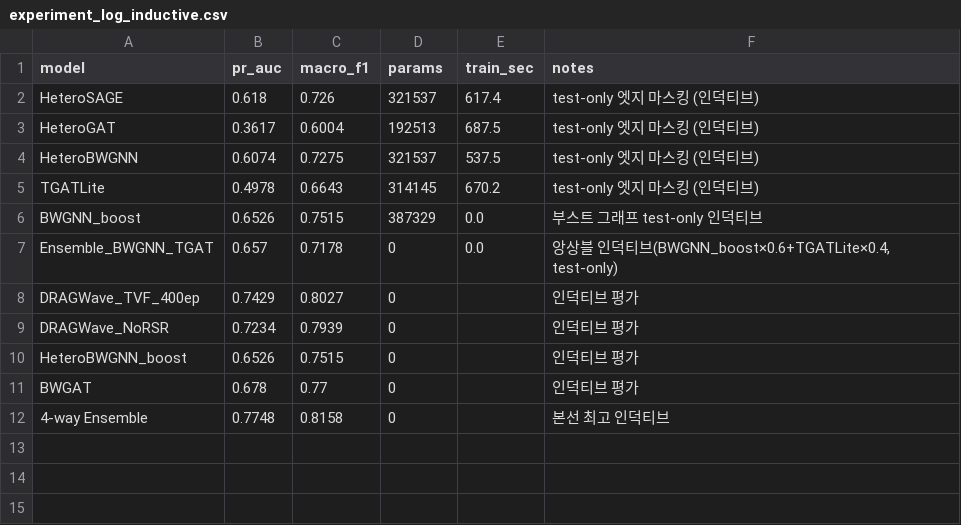
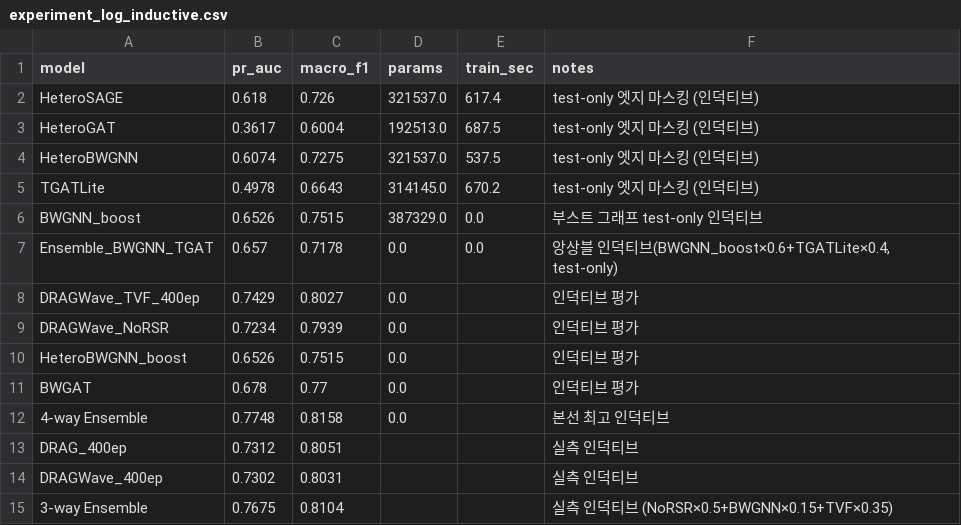
Before and after one commit to ejongmin/itda-gnn-dashboard, a CSV file: data/experiment_log_inductive.csv, drawn as a sheet.

Commit message:
update: 3-way/4-way 인덕티브 실측값 반영, DRAG/DRAGWave 추가, 사이드바·KPI 최신화

```diff
--- a/data/experiment_log_inductive.csv
+++ b/data/experiment_log_inductive.csv
@@ -1,12 +1,15 @@
 model,pr_auc,macro_f1,params,train_sec,notes
-HeteroSAGE,0.618,0.726,321537,617.4,test-only 엣지 마스킹 (인덕티브)
-HeteroGAT,0.3617,0.6004,192513,687.5,test-only 엣지 마스킹 (인덕티브)
-HeteroBWGNN,0.6074,0.7275,321537,537.5,test-only 엣지 마스킹 (인덕티브)
-TGATLite,0.4978,0.6643,314145,670.2,test-only 엣지 마스킹 (인덕티브)
-BWGNN_boost,0.6526,0.7515,387329,0.0,부스트 그래프 test-only 인덕티브
-Ensemble_BWGNN_TGAT,0.657,0.7178,0,0.0,"앙상블 인덕티브(BWGNN_boost×0.6+TGATLite×0.4, test-only)"
-DRAGWave_TVF_400ep,0.7429,0.8027,0,,인덕티브 평가
-DRAGWave_NoRSR,0.7234,0.7939,0,,인덕티브 평가
-HeteroBWGNN_boost,0.6526,0.7515,0,,인덕티브 평가
-BWGAT,0.678,0.77,0,,인덕티브 평가
-4-way Ensemble,0.7748,0.8158,0,,본선 최고 인덕티브
+HeteroSAGE,0.618,0.726,321537.0,617.4,test-only 엣지 마스킹 (인덕티브)
+HeteroGAT,0.3617,0.6004,192513.0,687.5,test-only 엣지 마스킹 (인덕티브)
+HeteroBWGNN,0.6074,0.7275,321537.0,537.5,test-only 엣지 마스킹 (인덕티브)
+TGATLite,0.4978,0.6643,314145.0,670.2,test-only 엣지 마스킹 (인덕티브)
+BWGNN_boost,0.6526,0.7515,387329.0,0.0,부스트 그래프 test-only 인덕티브
+Ensemble_BWGNN_TGAT,0.657,0.7178,0.0,0.0,"앙상블 인덕티브(BWGNN_boost×0.6+TGATLite×0.4, test-only)"
+DRAGWave_TVF_400ep,0.7429,0.8027,0.0,,인덕티브 평가
+DRAGWave_NoRSR,0.7234,0.7939,0.0,,인덕티브 평가
+HeteroBWGNN_boost,0.6526,0.7515,0.0,,인덕티브 평가
+BWGAT,0.678,0.77,0.0,,인덕티브 평가
+4-way Ensemble,0.7748,0.8158,0.0,,본선 최고 인덕티브
+DRAG_400ep,0.7312,0.8051,,,실측 인덕티브
+DRAGWave_400ep,0.7302,0.8031,,,실측 인덕티브
+3-way Ensemble,0.7675,0.8104,,,실측 인덕티브 (NoRSR×0.5+BWGNN×0.15+TVF×0.35)
```
Also changed, not shown: 1 other file.
